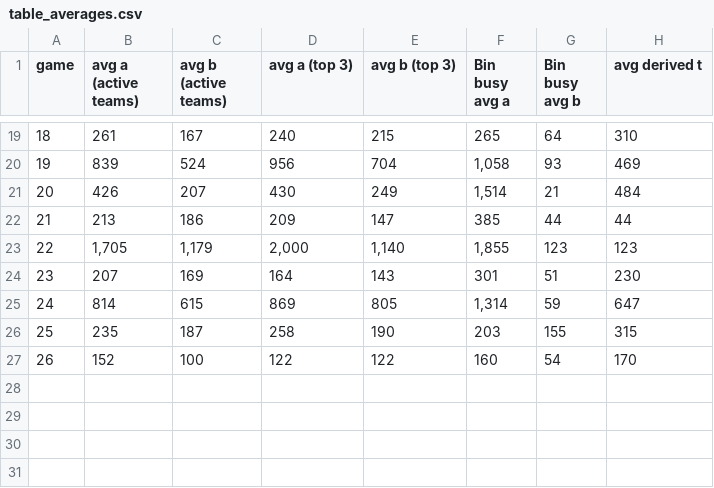
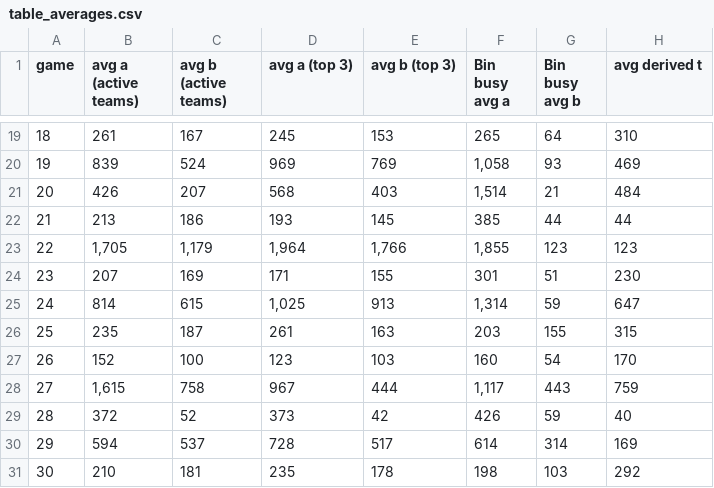
Before and after one commit to eixfachZabii/WireClaim, a CSV file: case_analysis/data/table_averages.csv, drawn as a sheet; only a part is shown, gaps mark what is left out; the diff covers the shown part only.

```diff
--- a/case_analysis/data/table_averages.csv
+++ b/case_analysis/data/table_averages.csv
@@ -19,9 +19,13 @@ game,avg a (active teams),avg b (active teams),avg a (top 3),avg b (top 3),Bin b
-18,261,167,240,215,265,64,310
-19,839,524,956,704,"1,058",93,469
-20,426,207,430,249,"1,514",21,484
-21,213,186,209,147,385,44,44
-22,"1,705","1,179","2,000","1,140","1,855",123,123
-23,207,169,164,143,301,51,230
-24,814,615,869,805,"1,314",59,647
-25,235,187,258,190,203,155,315
-26,152,100,122,122,160,54,170
+18,261,167,245,153,265,64,310
+19,839,524,969,769,"1,058",93,469
+20,426,207,568,403,"1,514",21,484
+21,213,186,193,145,385,44,44
+22,"1,705","1,179","1,964","1,766","1,855",123,123
+23,207,169,171,155,301,51,230
+24,814,615,"1,025",913,"1,314",59,647
+25,235,187,261,163,203,155,315
+26,152,100,123,103,160,54,170
+27,"1,615",758,967,444,"1,117",443,759
+28,372,52,373,42,426,59,40
+29,594,537,728,517,614,314,169
+30,210,181,235,178,198,103,292
```
Also changed, not shown: 31 edited cells elsewhere in this file, case_analysis/data/balance.csv, case_analysis/data/binbusy_money.csv, 9 other files.
